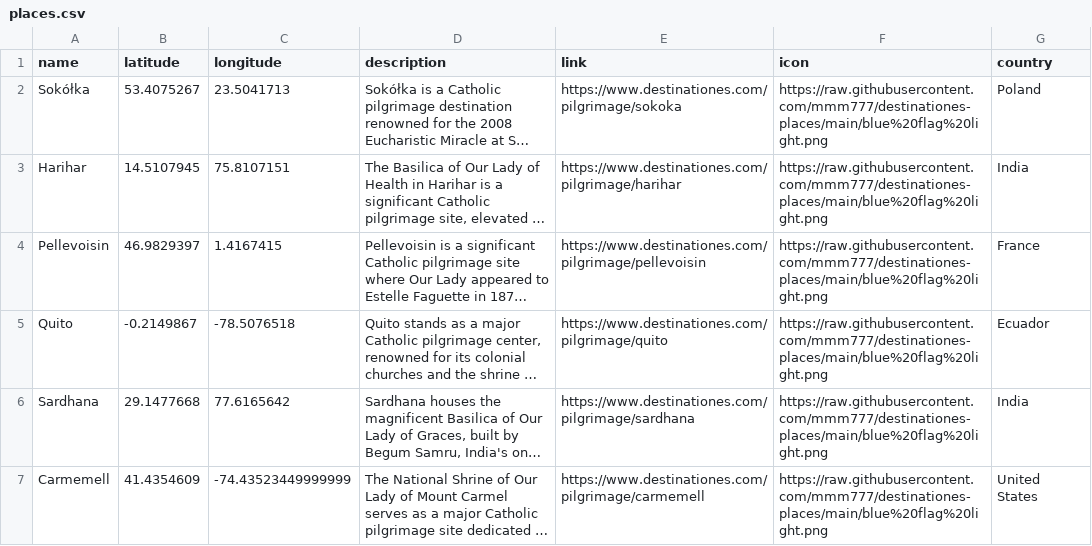
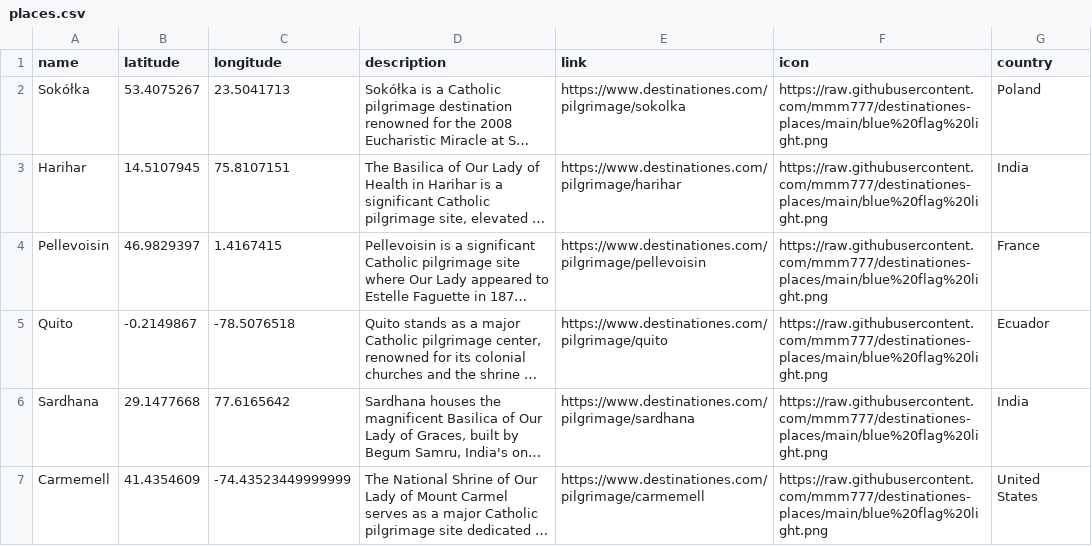
Before and after one commit to mmm777/destinationes-places, a CSV file: places.csv, drawn as a sheet; only a part is shown; long unchanged cells end in …; the diff names each change by its address in the sheet, - before the commit and + after, or states it on an @@ line.

Commit message:
Update places.csv - 296 places - 2025-12-10 08:28

```diff
--- a/places.csv
+++ b/places.csv
-E2 (link): https://www.destinationes.com/pilgrimage/sokoka
+E2 (link): https://www.destinationes.com/pilgrimage/sokolka
```
